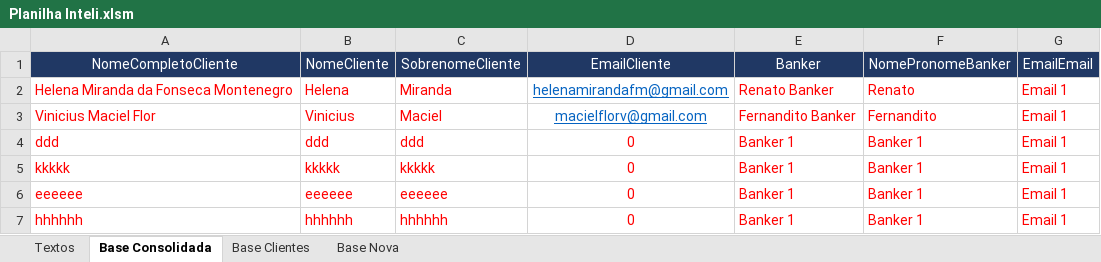
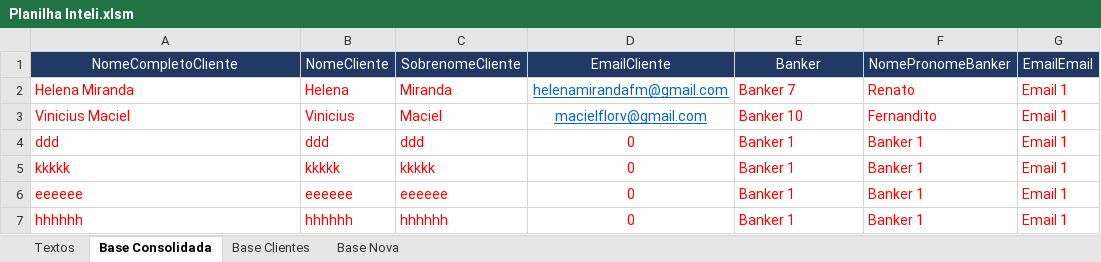
Before and after one commit to viniciusmflor/MMZR---Email-, an Excel workbook: documentos/dados/Planilha Inteli.xlsm, sheet Base Consolidada, drawn as a sheet; only a part is shown; values as stored, in another font and other column widths than the file's, no borders; the diff names each change by its address in the sheet, - before the commit and + after, or states it on an @@ line.

```diff
--- a/documentos/dados/Planilha Inteli.xlsm (sheet Base Consolidada)
+++ b/documentos/dados/Planilha Inteli.xlsm (sheet Base Consolidada)
-A2 (NomeCompletoCliente): Helena Miranda da Fonseca Montenegro
+A2 (NomeCompletoCliente): Helena Miranda
-E2 (Banker): Renato Banker
+E2 (Banker): Banker 7
-A3 (NomeCompletoCliente): Vinicius Maciel Flor
+A3 (NomeCompletoCliente): Vinicius Maciel
-E3 (Banker): Fernandito Banker
+E3 (Banker): Banker 10
```
Also changed, not shown: documentos/dados/Planilha Inteli - dados de rentabilidade.xlsx, 9 other files.
